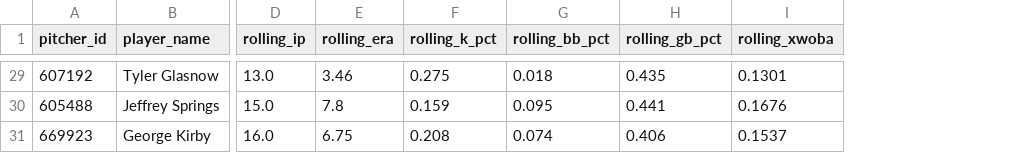
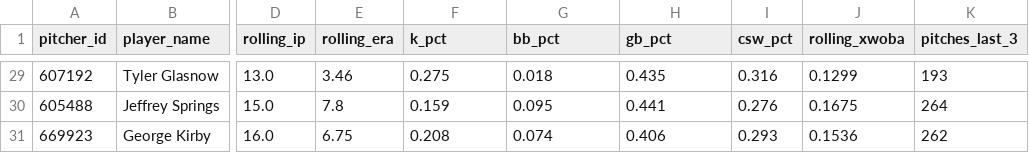
Before and after one commit to chadcaporaso-lgtm/MLB-Pitching-Guru-Statcast, a CSV file: data/pitcher_rolling_14d.csv, drawn as a sheet; only a part is shown, gaps mark what is left out; addresses are those after the commit; the diff covers the shown part only; the diff names each change by its address in the sheet, - before the commit and + after, or states it on an @@ line.

```diff
--- a/data/pitcher_rolling_14d.csv
+++ b/data/pitcher_rolling_14d.csv
+column I (csw_pct), rows 29-31: 0.316 | 0.276 | 0.293
+column K (pitches_last_3), rows 29-31: 193 | 264 | 262
-F1: rolling_k_pct
+F1: k_pct
-G1: rolling_bb_pct
+G1: bb_pct
-H1: rolling_gb_pct
+H1: gb_pct
-J29 (rolling_xwoba): 0.1301
+J29 (rolling_xwoba): 0.1299
-J30 (rolling_xwoba): 0.1676
+J30 (rolling_xwoba): 0.1675
-J31 (rolling_xwoba): 0.1537
+J31 (rolling_xwoba): 0.1536
```
Also changed, not shown: 14 edited cells elsewhere in this file, 3 other files.
